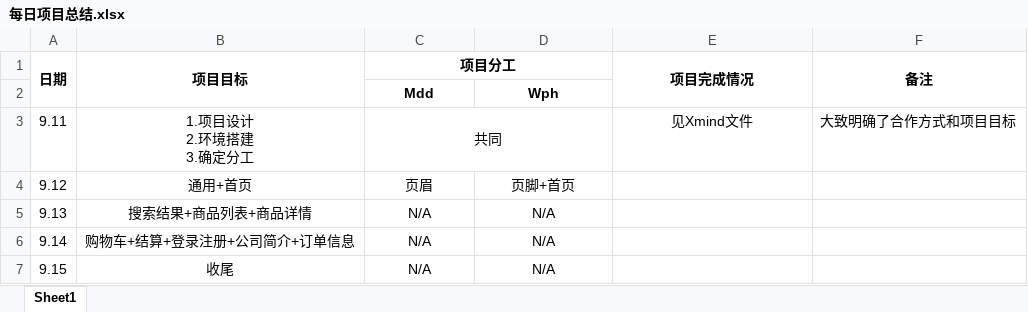
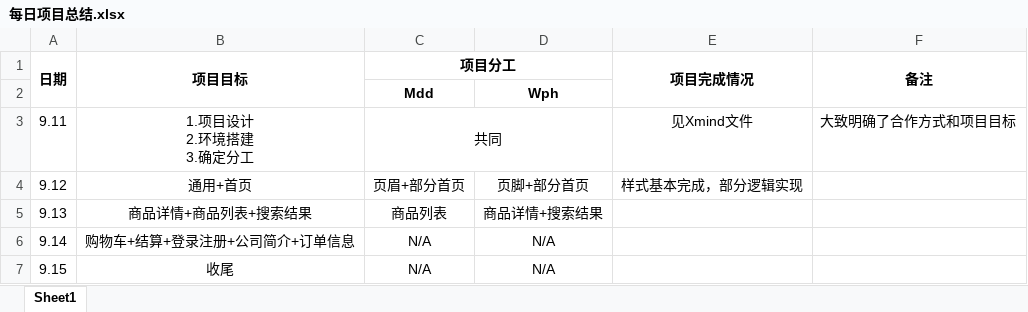
Before and after one commit to WPH2017/Responsive, an Excel workbook: 每日项目总结.xlsx, sheet Sheet1, drawn as a sheet; values as stored, in another font and other column widths than the file's, no borders; the diff names each change by its address in the sheet, - before the commit and + after, or states it on an @@ line.

```diff
--- a/每日项目总结.xlsx (sheet Sheet1)
+++ b/每日项目总结.xlsx (sheet Sheet1)
-C4 (项目分工): 页眉
+C4 (项目分工): 页眉+部分首页
-D4: 页脚+首页
+D4: 页脚+部分首页
-E4 (项目完成情况): (empty)
+E4 (项目完成情况): 样式基本完成，部分逻辑实现
-B5 (项目目标): 搜索结果+商品列表+商品详情
+B5 (项目目标): 商品详情+商品列表+搜索结果
-C5 (项目分工): N/A
+C5 (项目分工): 商品列表
-D5: N/A
+D5: 商品详情+搜索结果
```
Also changed, not shown: 5 other files.
